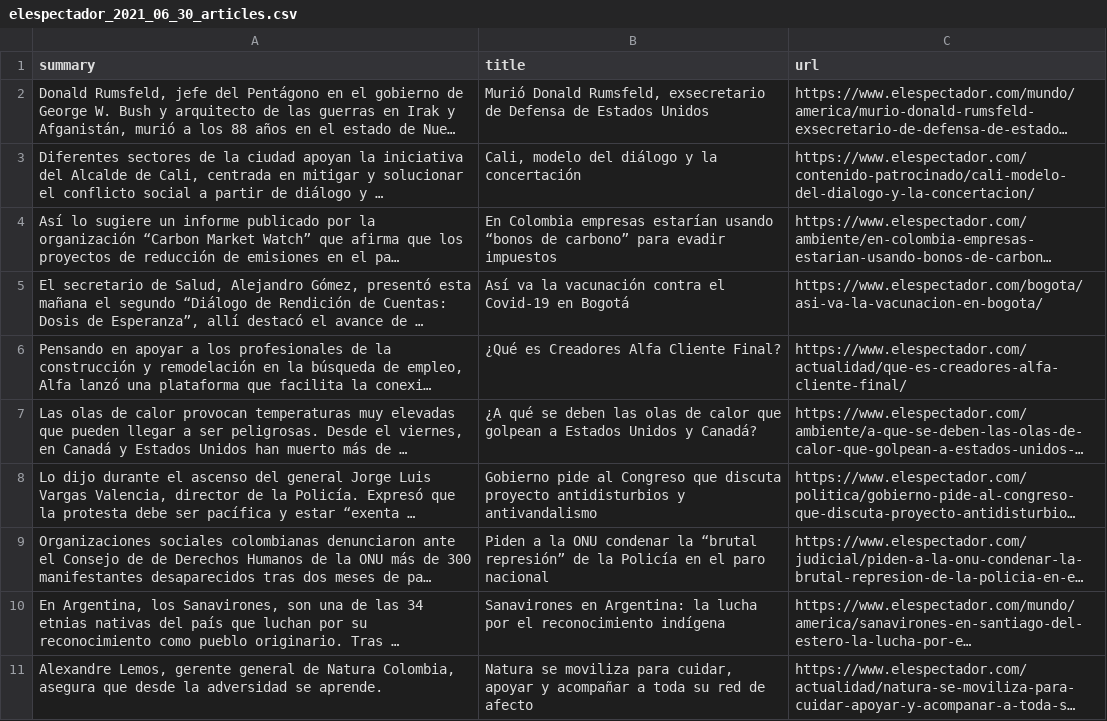
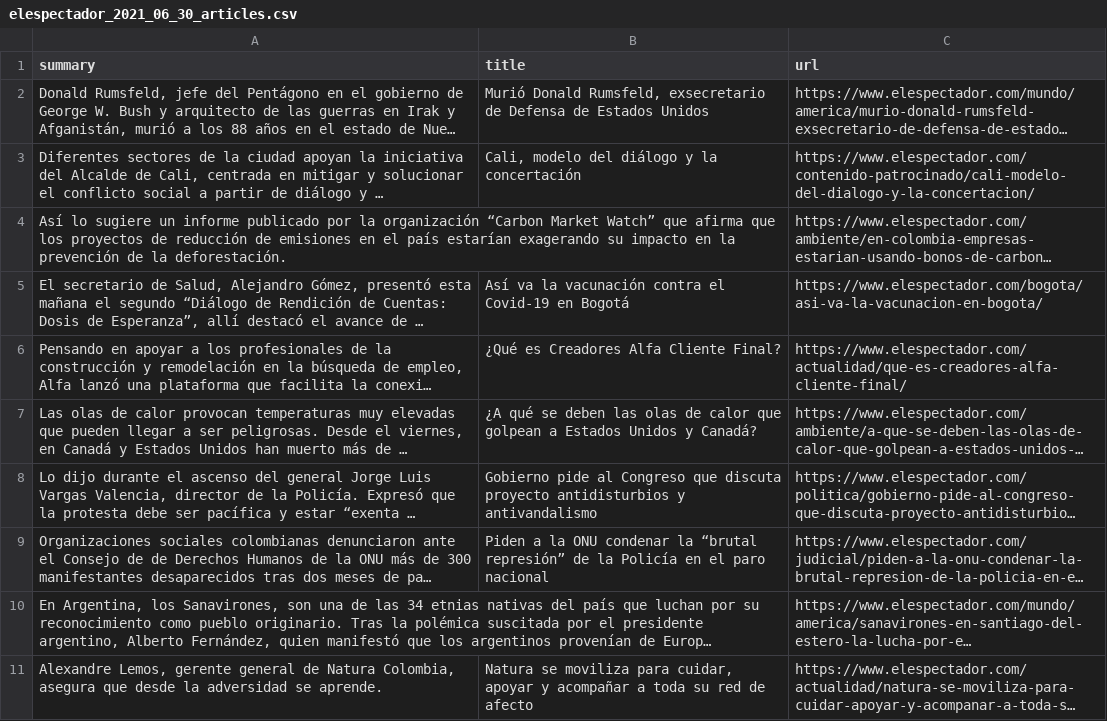
Before and after one commit to jmortizs/platzi_data_engineering, a CSV file: web_scraping/web_scrapper/elespectador_2021_06_30_articles.csv, drawn as a sheet; only a part is shown; long unchanged cells end in …; the diff names each change by its address in the sheet, - before the commit and + after, or states it on an @@ line.

```diff
--- a/web_scraping/web_scrapper/elespectador_2021_06_30_articles.csv
+++ b/web_scraping/web_scrapper/elespectador_2021_06_30_articles.csv
-B4 (title): En Colombia empresas estarían usando “bonos de carbono” para evadir impuestos
+B4 (title): (empty)
-B10 (title): Sanavirones en Argentina: la lucha por el reconocimiento indígena
+B10 (title): (empty)
```
Also changed, not shown: 1 other file.
